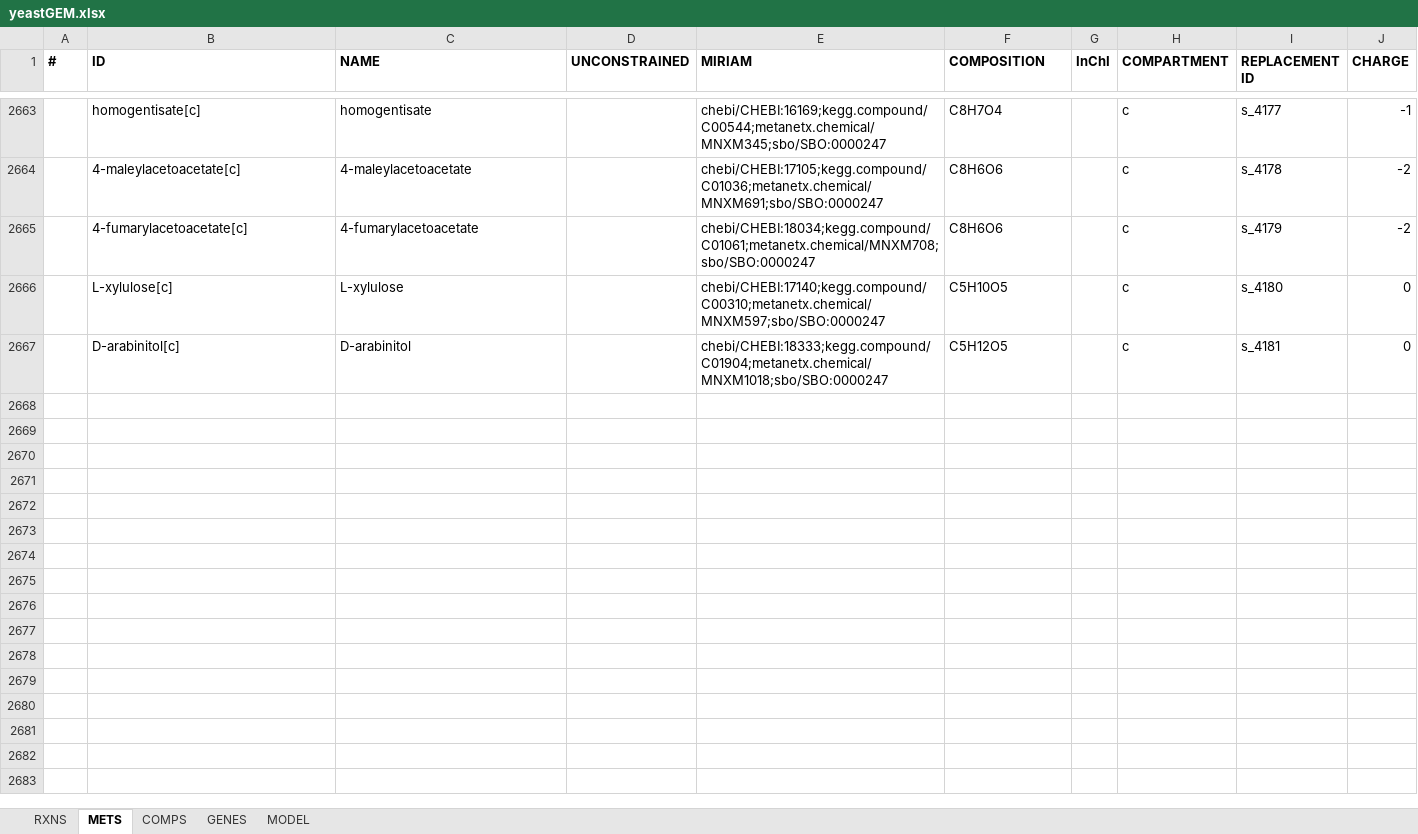
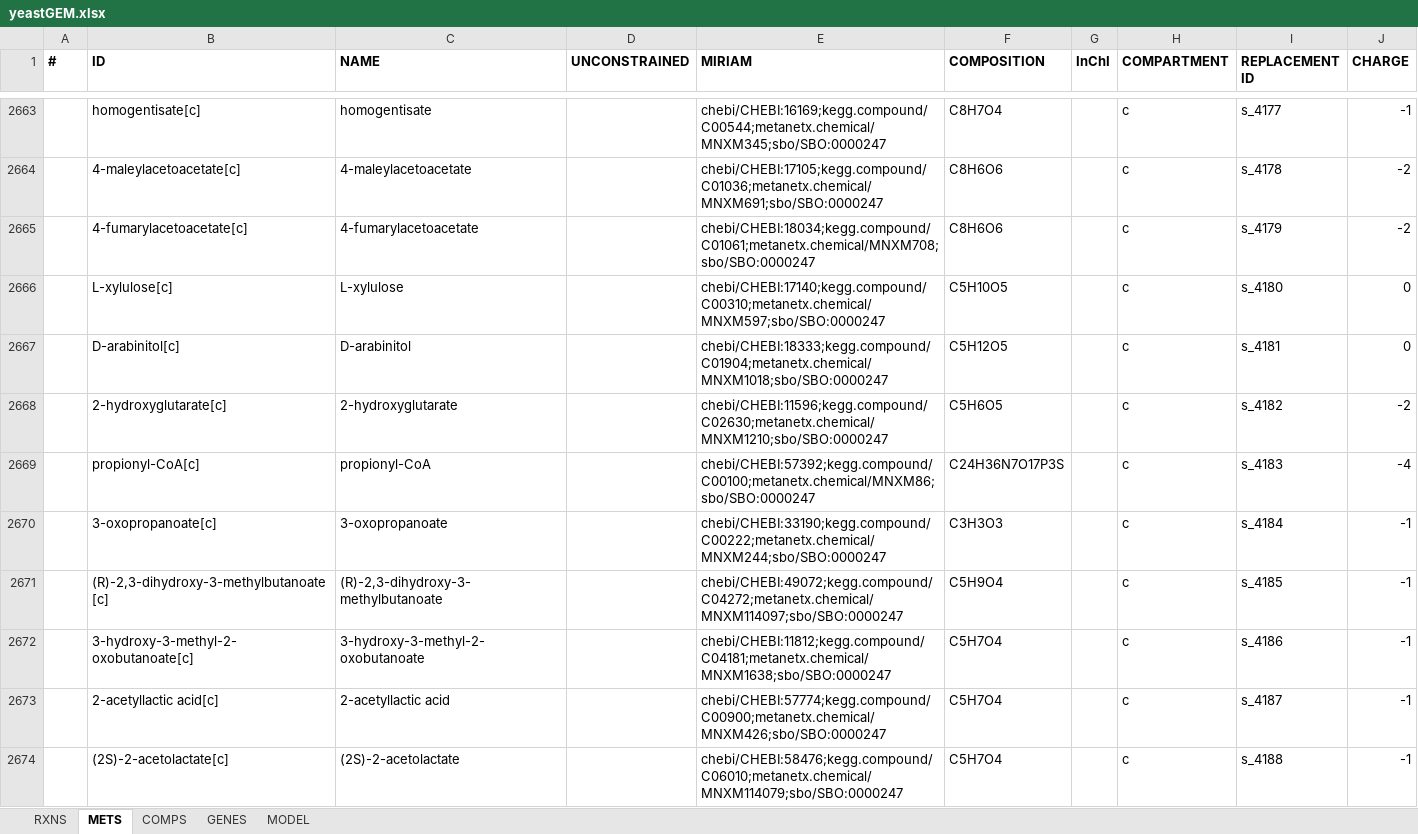
Before and after one commit to weilandtd/yeast-GEM, an Excel workbook: ModelFiles/xlsx/yeastGEM.xlsx, sheet METS, drawn as a sheet; only a part is shown, gaps mark what is left out; values as stored, in another font and other column widths than the file's, no borders; the diff covers the shown part only; the diff names each change by its address in the sheet, - before the commit and + after, or states it on an @@ line.

```diff
--- a/ModelFiles/xlsx/yeastGEM.xlsx (sheet METS)
+++ b/ModelFiles/xlsx/yeastGEM.xlsx (sheet METS)
+row 2668:  | 2-hydroxyglutarate[c] | 2-hydroxyglutarate |  | chebi/CHEBI:11596;kegg.compound/C02630;metanetx.chemical/MNXM1210;sbo/SBO:0000247 | C5H6O5 |  | c | s_4182 | -2
+row 2669:  | propionyl-CoA[c] | propionyl-CoA |  | chebi/CHEBI:57392;kegg.compound/C00100;metanetx.chemical/MNXM86;sbo/SBO:0000247 | C24H36N7O17P3S |  | c | s_4183 | -4
+row 2670:  | 3-oxopropanoate[c] | 3-oxopropanoate |  | chebi/CHEBI:33190;kegg.compound/C00222;metanetx.chemical/MNXM244;sbo/SBO:0000247 | C3H3O3 |  | c | s_4184 | -1
+row 2671:  | (R)-2,3-dihydroxy-3-methylbutanoate[c] | (R)-2,3-dihydroxy-3-methylbutanoate |  | chebi/CHEBI:49072;kegg.compound/C04272;metanetx.chemical/MNXM114097;sbo/SBO:0000247 | C5H9O4 |  | c | s_4185 | -1
+row 2672:  | 3-hydroxy-3-methyl-2-oxobutanoate[c] | 3-hydroxy-3-methyl-2-oxobutanoate |  | chebi/CHEBI:11812;kegg.compound/C04181;metanetx.chemical/MNXM1638;sbo/SBO:0000247 | C5H7O4 |  | c | s_4186 | -1
+row 2673:  | 2-acetyllactic acid[c] | 2-acetyllactic acid |  | chebi/CHEBI:57774;kegg.compound/C00900;metanetx.chemical/MNXM426;sbo/SBO:0000247 | C5H7O4 |  | c | s_4187 | -1
+row 2674:  | (2S)-2-acetolactate[c] | (2S)-2-acetolactate |  | chebi/CHEBI:58476;kegg.compound/C06010;metanetx.chemical/MNXM114079;sbo/SBO:0000247 | C5H7O4 |  | c | s_4188 | -1
```
Also changed, not shown: 7 added rows elsewhere in this sheet, sheet RXNS, sheet MODEL, 4 other files.
